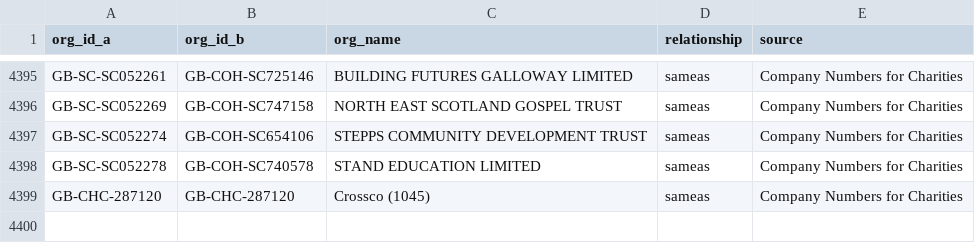
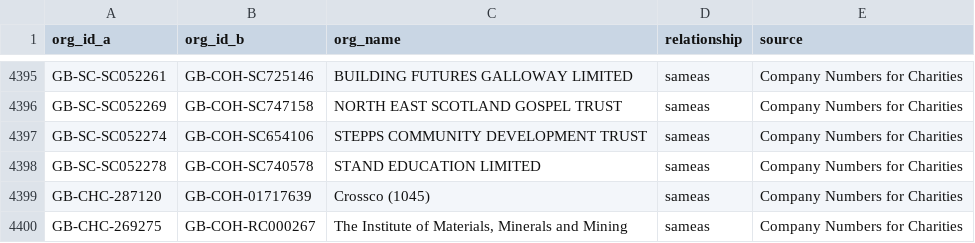
Before and after one commit to drkane/charity-lookups, a CSV file: relationships/charity-company-numbers.csv, drawn as a sheet; only a part is shown, gaps mark what is left out.

Commit message:
Update charity company numbers in CSV

```diff
--- a/relationships/charity-company-numbers.csv
+++ b/relationships/charity-company-numbers.csv
@@ -4398,2 +4398,3 @@ GB-SC-SC052274,GB-COH-SC654106,STEPPS COMMUNITY DEVELOPMENT TRUST,sameas,"Compan
 GB-SC-SC052278,GB-COH-SC740578,STAND EDUCATION LIMITED,sameas,"Company Numbers for Charities"
-GB-CHC-287120,GB-CHC-287120,"Crossco (1045)",sameas,"Company Numbers for Charities"
+GB-CHC-287120,GB-COH-01717639,"Crossco (1045)",sameas,"Company Numbers for Charities"
+GB-CHC-269275,GB-COH-RC000267,"The Institute of Materials, Minerals and Mining",sameas,"Company Numbers for Charities"
```
